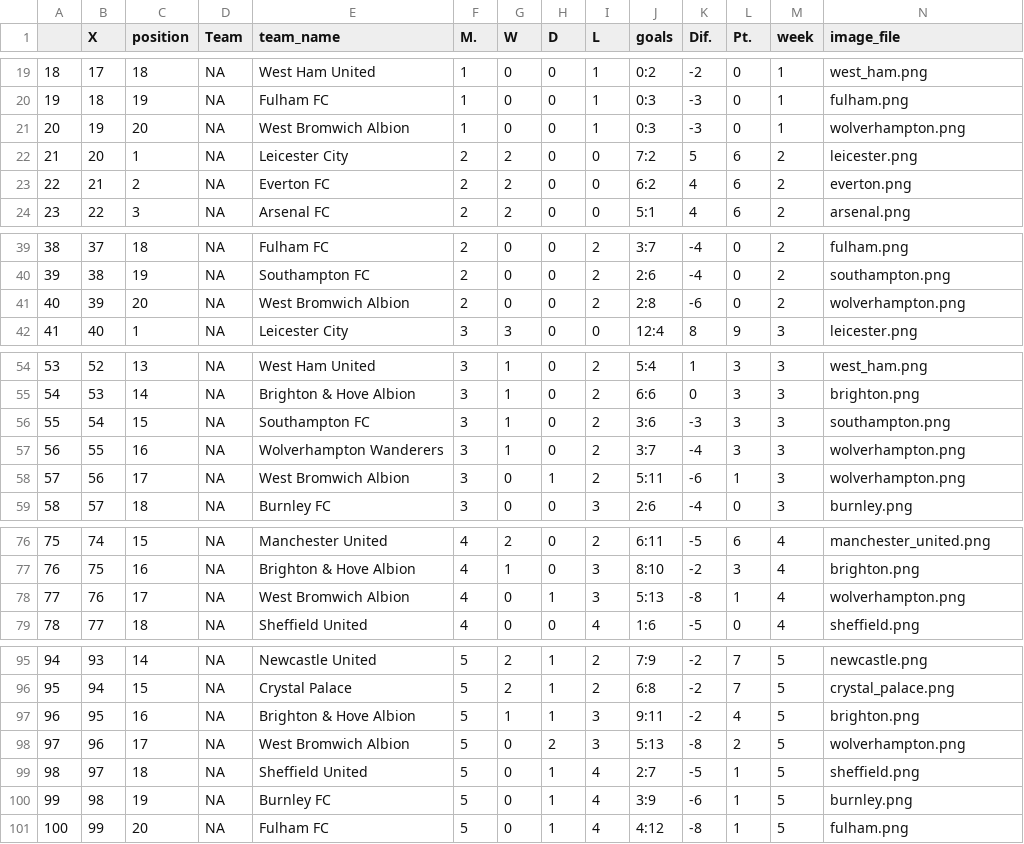
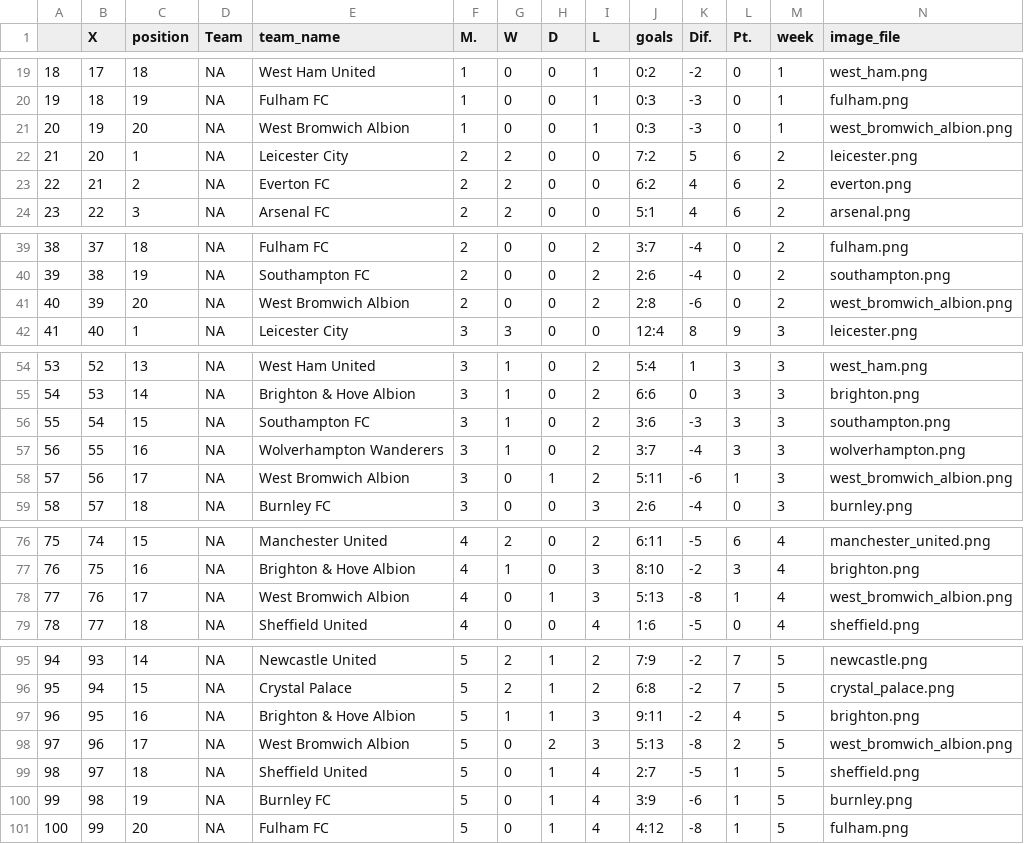
Before and after one commit to uwaggs/Uwaggs_demos, a CSV file: Soccer/Cleaned_prem_table.csv, drawn as a sheet; only a part is shown, gaps mark what is left out; the diff covers the shown part only.

```diff
--- a/Soccer/Cleaned_prem_table.csv
+++ b/Soccer/Cleaned_prem_table.csv
@@ -20,3 +20,3 @@
 "19",18,19,NA,"Fulham FC",1,0,0,1,"0:3",-3,0,1,"fulham.png"
-"20",19,20,NA,"West Bromwich Albion",1,0,0,1,"0:3",-3,0,1,"wolverhampton.png"
+"20",19,20,NA,"West Bromwich Albion",1,0,0,1,"0:3",-3,0,1,"west_bromwich_albion.png"
 "21",20,1,NA,"Leicester City",2,2,0,0,"7:2",5,6,2,"leicester.png"
@@ -40,3 +40,3 @@
 "39",38,19,NA,"Southampton FC",2,0,0,2,"2:6",-4,0,2,"southampton.png"
-"40",39,20,NA,"West Bromwich Albion",2,0,0,2,"2:8",-6,0,2,"wolverhampton.png"
+"40",39,20,NA,"West Bromwich Albion",2,0,0,2,"2:8",-6,0,2,"west_bromwich_albion.png"
 "41",40,1,NA,"Leicester City",3,3,0,0,"12:4",8,9,3,"leicester.png"
@@ -57,3 +57,3 @@
 "56",55,16,NA,"Wolverhampton Wanderers",3,1,0,2,"3:7",-4,3,3,"wolverhampton.png"
-"57",56,17,NA,"West Bromwich Albion",3,0,1,2,"5:11",-6,1,3,"wolverhampton.png"
+"57",56,17,NA,"West Bromwich Albion",3,0,1,2,"5:11",-6,1,3,"west_bromwich_albion.png"
 "58",57,18,NA,"Burnley FC",3,0,0,3,"2:6",-4,0,3,"burnley.png"
@@ -77,3 +77,3 @@
 "76",75,16,NA,"Brighton & Hove Albion",4,1,0,3,"8:10",-2,3,4,"brighton.png"
-"77",76,17,NA,"West Bromwich Albion",4,0,1,3,"5:13",-8,1,4,"wolverhampton.png"
+"77",76,17,NA,"West Bromwich Albion",4,0,1,3,"5:13",-8,1,4,"west_bromwich_albion.png"
 "78",77,18,NA,"Sheffield United",4,0,0,4,"1:6",-5,0,4,"sheffield.png"
@@ -97,3 +97,3 @@
 "96",95,16,NA,"Brighton & Hove Albion",5,1,1,3,"9:11",-2,4,5,"brighton.png"
-"97",96,17,NA,"West Bromwich Albion",5,0,2,3,"5:13",-8,2,5,"wolverhampton.png"
+"97",96,17,NA,"West Bromwich Albion",5,0,2,3,"5:13",-8,2,5,"west_bromwich_albion.png"
 "98",97,18,NA,"Sheffield United",5,0,1,4,"2:7",-5,1,5,"sheffield.png"
```
Also changed, not shown: 33 edited cells elsewhere in this file, 4 other files.
